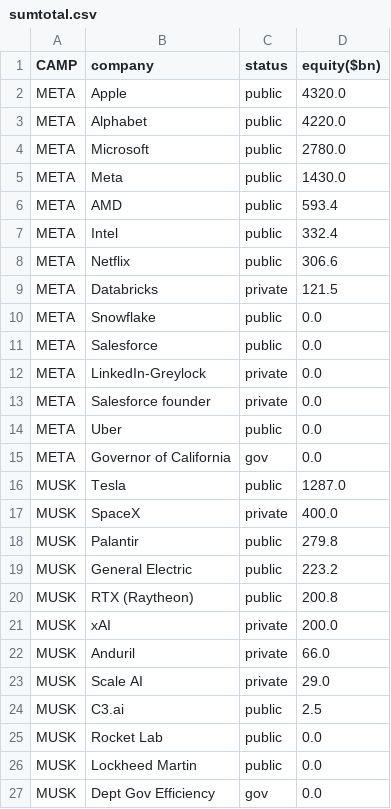
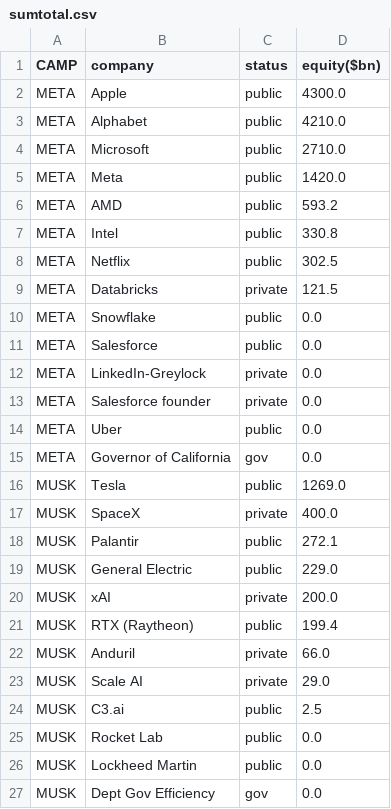
Before and after one commit to ayeeff/fiefdom, a CSV file: data/sumtotal.csv, drawn as a sheet; only a part is shown; the diff covers the shown part only.

```diff
--- a/data/sumtotal.csv
+++ b/data/sumtotal.csv
@@ -1,9 +1,9 @@
 CAMP,company,status,equity($bn)
-META,Apple,public,4320.0
-META,Alphabet,public,4220.0
-META,Microsoft,public,2780.0
-META,Meta,public,1430.0
-META,AMD,public,593.4
-META,Intel,public,332.4
-META,Netflix,public,306.6
+META,Apple,public,4300.0
+META,Alphabet,public,4210.0
+META,Microsoft,public,2710.0
+META,Meta,public,1420.0
+META,AMD,public,593.2
+META,Intel,public,330.8
+META,Netflix,public,302.5
 META,Databricks,private,121.5
@@ -15,8 +15,8 @@ META,Uber,public,0.0
 META,Governor of California,gov,0.0
-MUSK,Tesla,public,1287.0
+MUSK,Tesla,public,1269.0
 MUSK,SpaceX,private,400.0
-MUSK,Palantir,public,279.8
-MUSK,General Electric,public,223.2
-MUSK,RTX (Raytheon),public,200.8
+MUSK,Palantir,public,272.1
+MUSK,General Electric,public,229.0
 MUSK,xAI,private,200.0
+MUSK,RTX (Raytheon),public,199.4
 MUSK,Anduril,private,66.0
```
Also changed, not shown: 7 edited cells elsewhere in this file.
